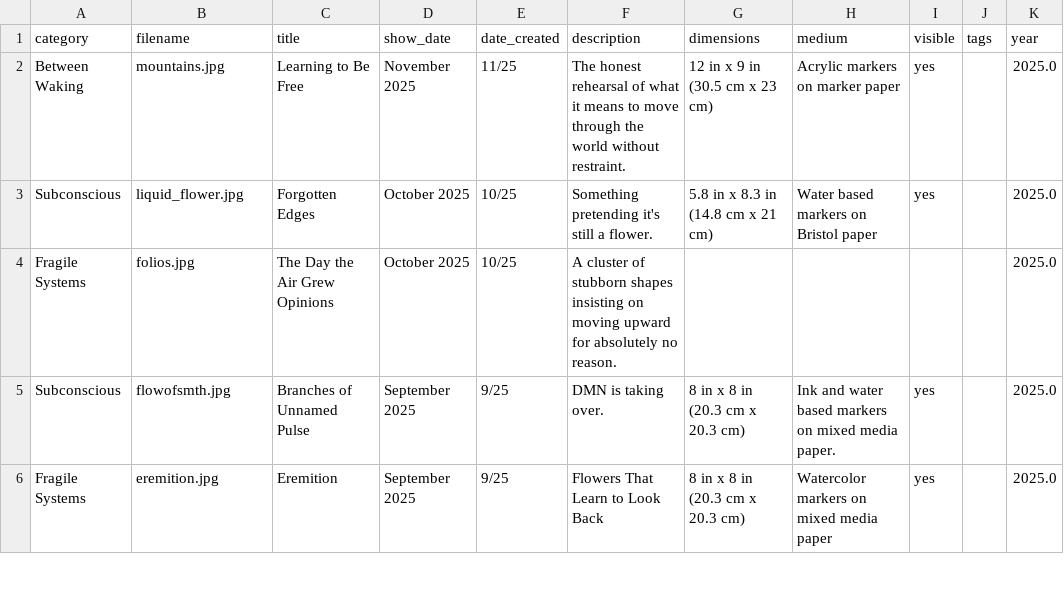
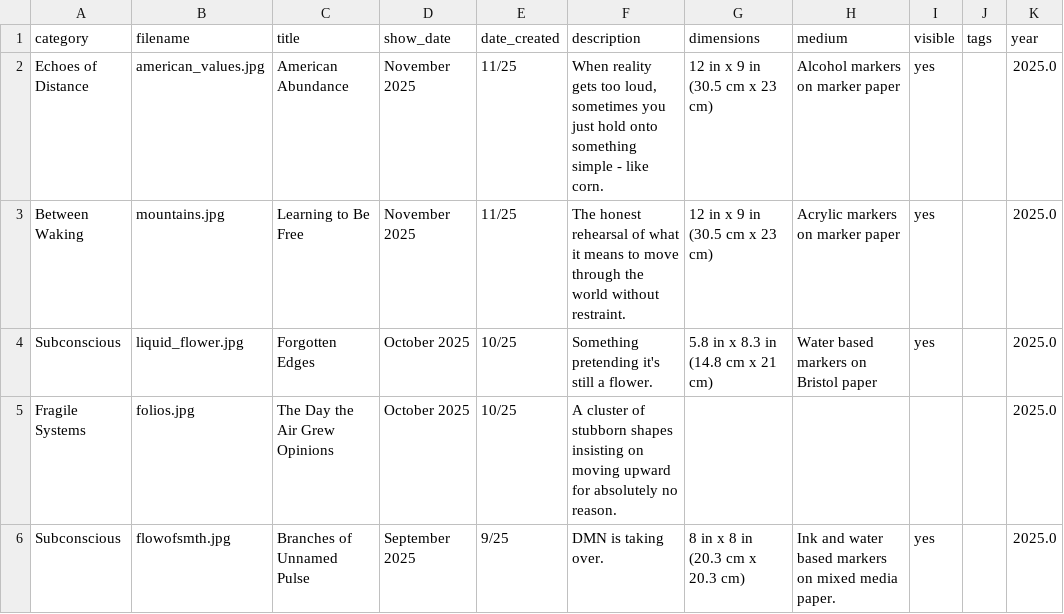
Before and after one commit to aparfenen/aparfenen-art, a CSV file: gallery_metadata.csv, drawn as a sheet; only a part is shown; the shorter side is filled out with more unchanged rows; the diff names each change by its address in the sheet, - before the commit and + after, or states it on an @@ line.

Commit message:
gallery update

```diff
--- a/gallery_metadata.csv
+++ b/gallery_metadata.csv
+row 2: Echoes of Distance | american_values.jpg | American Abundance | November 2025 | 11/25 | When reality gets too loud, sometimes you just hold onto something simple - like corn. | 12 in x 9 in (30.5 cm x 23 cm) | Alcohol markers on marker paper | yes |  | 2025.0
```
Also changed, not shown: 4 other files.
